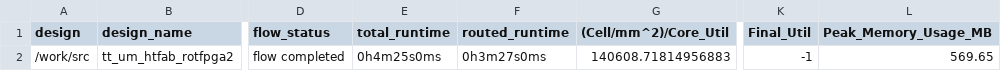
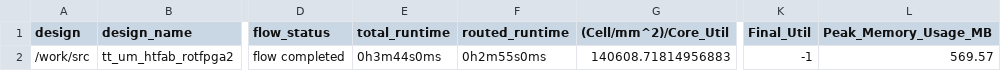
Before and after one commit to TinyTapeout/tinytapeout-04, a CSV file: projects/tt_um_htfab_rotfpga2/metrics.csv, drawn as a sheet; only a part is shown, gaps mark what is left out; the diff names each change by its address in the sheet, - before the commit and + after, or states it on an @@ line.

Commit message:
feat: update project tt_um_htfab_rotfpga2 from htfab/rotfpga2
Commit: 03e050881c85269d60c6e19739716e13b192e1ef
Workflow: https://github.com/htfab/rotfpga2/actions/runs/6124899706

```diff
--- a/projects/tt_um_htfab_rotfpga2/metrics.csv
+++ b/projects/tt_um_htfab_rotfpga2/metrics.csv
-E2 (total_runtime): 0h4m25s0ms
+E2 (total_runtime): 0h3m44s0ms
-F2 (routed_runtime): 0h3m27s0ms
+F2 (routed_runtime): 0h2m55s0ms
-L2 (Peak_Memory_Usage_MB): 569.65
+L2 (Peak_Memory_Usage_MB): 569.57
```
Also changed, not shown: 3 other files.
